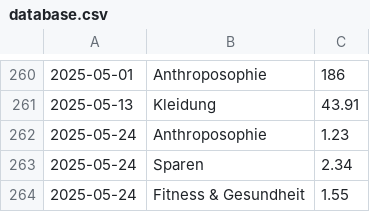
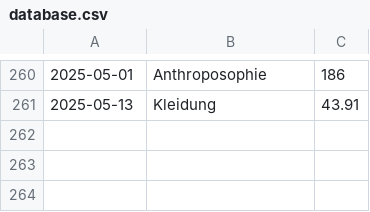
Before and after one commit to home-info/Haushaltsbuch, a CSV file: src/database.csv, drawn as a sheet; only a part is shown, gaps mark what is left out.

Commit message:
Update database.csv

```diff
--- a/src/database.csv
+++ b/src/database.csv
@@ -261,4 +261 @@
 2025-05-13,Kleidung,43.91
-2025-05-24,Anthroposophie,1.23
-2025-05-24,Sparen,2.34
-2025-05-24,Fitness & Gesundheit,1.55
```
